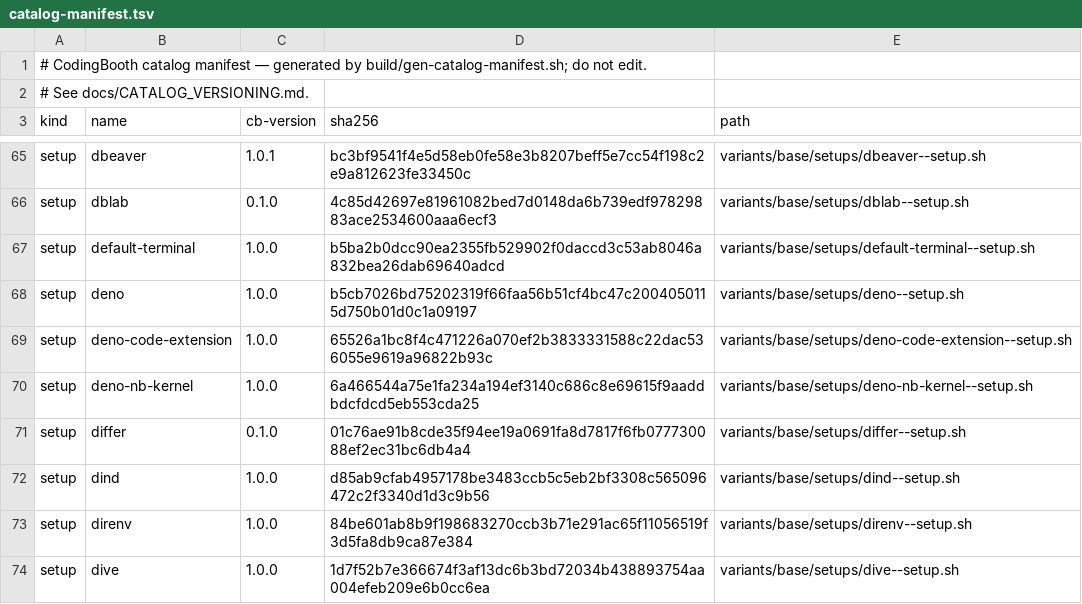
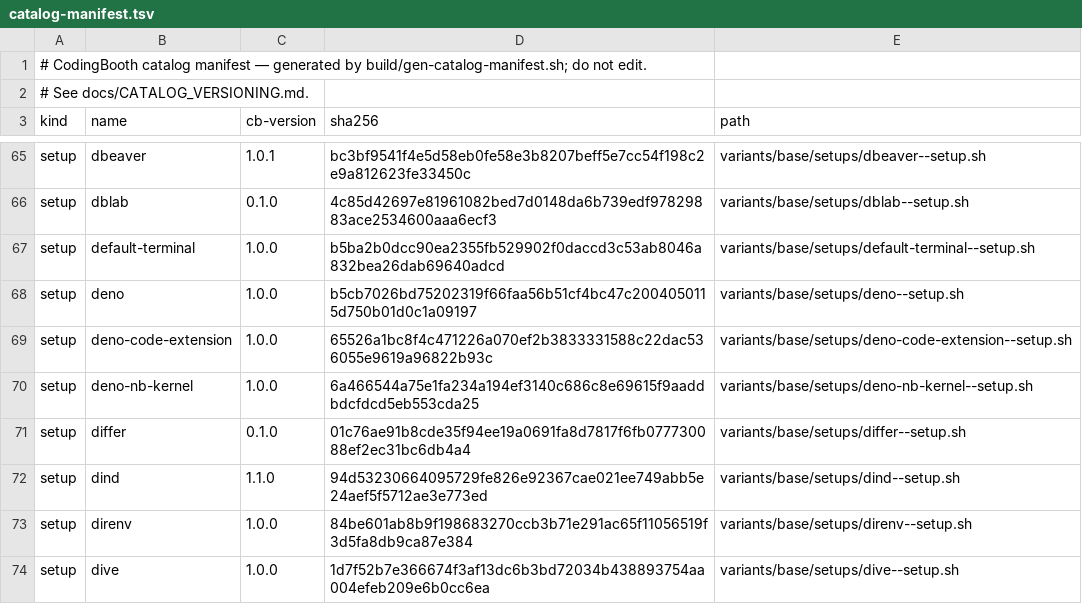
Before and after one commit to NawaMan/CodingBooth, a TSV file: build/catalog-manifest.tsv, drawn as a sheet; only a part is shown, gaps mark what is left out.

```diff
--- a/build/catalog-manifest.tsv
+++ b/build/catalog-manifest.tsv
@@ -71,3 +71,3 @@ setup	deno-nb-kernel	1.0.0	6a466544a75e1fa234a194ef3140c686c8e69615f9aaddbdcfdcd
 setup	differ	0.1.0	01c76ae91b8cde35f94ee19a0691fa8d7817f6fb077730088ef2ec31bc6db4a4	variants/base/setups/differ--setup.sh
-setup	dind	1.0.0	d85ab9cfab4957178be3483ccb5c5eb2bf3308c565096472c2f3340d1d3c9b56	variants/base/setups/dind--setup.sh
+setup	dind	1.1.0	94d53230664095729fe826e92367cae021ee749abb5e24aef5f5712ae3e773ed	variants/base/setups/dind--setup.sh
 setup	direnv	1.0.0	84be601ab8b9f198683270ccb3b71e291ac65f11056519f3d5fa8db9ca87e384	variants/base/setups/direnv--setup.sh
```
Also changed, not shown: 9 other files.
